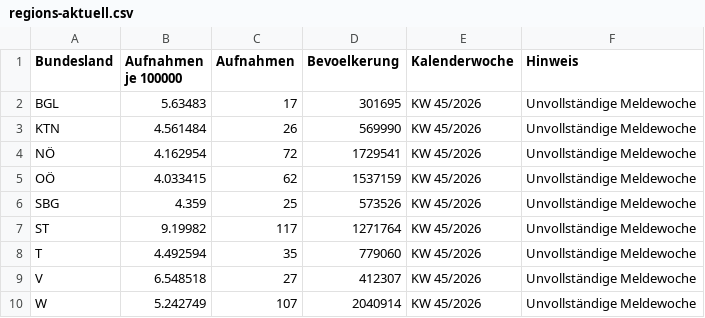
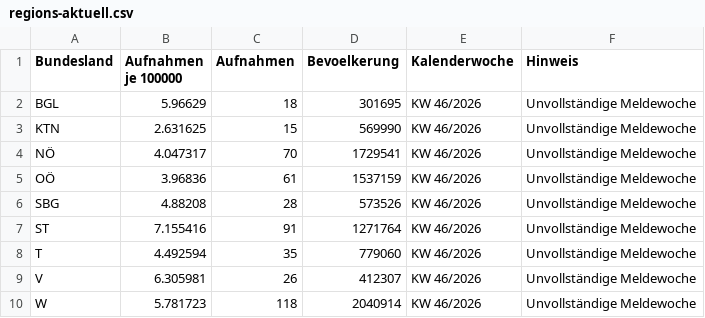
Before and after one commit to ernstfelixm/grippe-monitor, a CSV file: data/flourish/regions-aktuell.csv, drawn as a sheet.

```diff
--- a/data/flourish/regions-aktuell.csv
+++ b/data/flourish/regions-aktuell.csv
@@ -1,10 +1,10 @@
 Bundesland,Aufnahmen je 100000,Aufnahmen,Bevoelkerung,Kalenderwoche,Hinweis
-BGL,5.63483,17,301695,KW 45/2026,Unvollständige Meldewoche
-KTN,4.561484,26,569990,KW 45/2026,Unvollständige Meldewoche
-NÖ,4.162954,72,1729541,KW 45/2026,Unvollständige Meldewoche
-OÖ,4.033415,62,1537159,KW 45/2026,Unvollständige Meldewoche
-SBG,4.359,25,573526,KW 45/2026,Unvollständige Meldewoche
-ST,9.19982,117,1271764,KW 45/2026,Unvollständige Meldewoche
-T,4.492594,35,779060,KW 45/2026,Unvollständige Meldewoche
-V,6.548518,27,412307,KW 45/2026,Unvollständige Meldewoche
-W,5.242749,107,2040914,KW 45/2026,Unvollständige Meldewoche
+BGL,5.96629,18,301695,KW 46/2026,Unvollständige Meldewoche
+KTN,2.631625,15,569990,KW 46/2026,Unvollständige Meldewoche
+NÖ,4.047317,70,1729541,KW 46/2026,Unvollständige Meldewoche
+OÖ,3.96836,61,1537159,KW 46/2026,Unvollständige Meldewoche
+SBG,4.88208,28,573526,KW 46/2026,Unvollständige Meldewoche
+ST,7.155416,91,1271764,KW 46/2026,Unvollständige Meldewoche
+T,4.492594,35,779060,KW 46/2026,Unvollständige Meldewoche
+V,6.305981,26,412307,KW 46/2026,Unvollständige Meldewoche
+W,5.781723,118,2040914,KW 46/2026,Unvollständige Meldewoche
```
Also changed, not shown: data/flourish/ages-aktuell.csv, data/flourish/covid-pro100000.csv, 12 other files.
